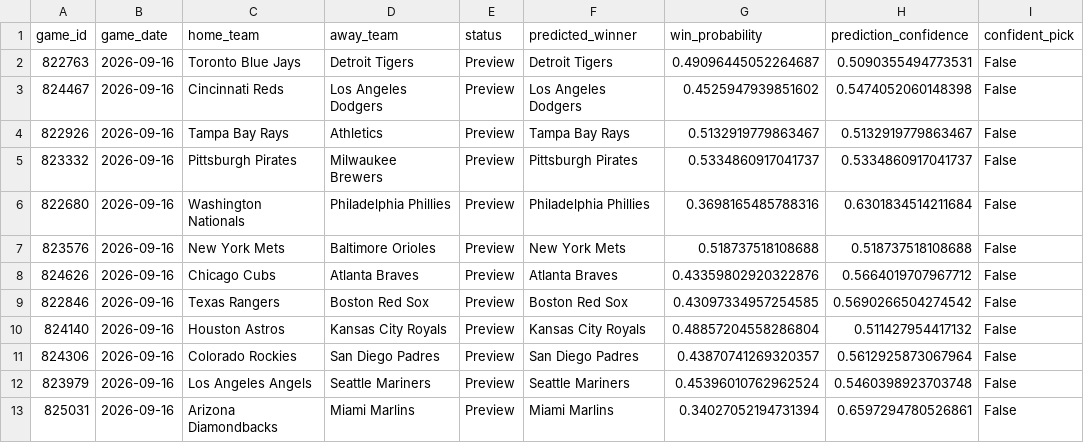
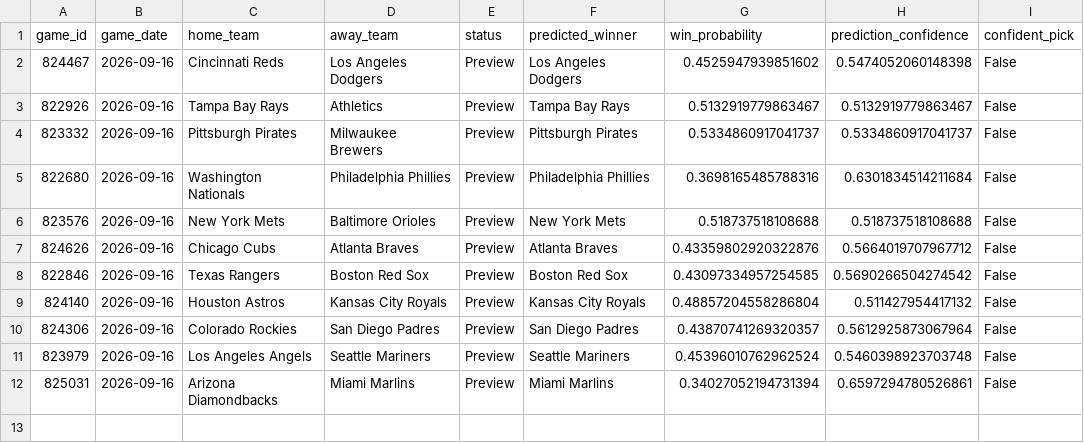
Before and after one commit to ByteLogic214/MLB-2026-Predictions, a CSV file: data/processed/predictions_final.csv, drawn as a sheet.

Commit message:
Predictions update [skip ci]

```diff
--- a/data/processed/predictions_final.csv
+++ b/data/processed/predictions_final.csv
@@ -1,3 +1,2 @@
 game_id,game_date,home_team,away_team,status,predicted_winner,win_probability,prediction_confidence,confident_pick
-822763,2026-09-16,Toronto Blue Jays,Detroit Tigers,Preview,Detroit Tigers,0.49096445052264687,0.5090355494773531,False
 824467,2026-09-16,Cincinnati Reds,Los Angeles Dodgers,Preview,Los Angeles Dodgers,0.4525947939851602,0.5474052060148398,False
```
